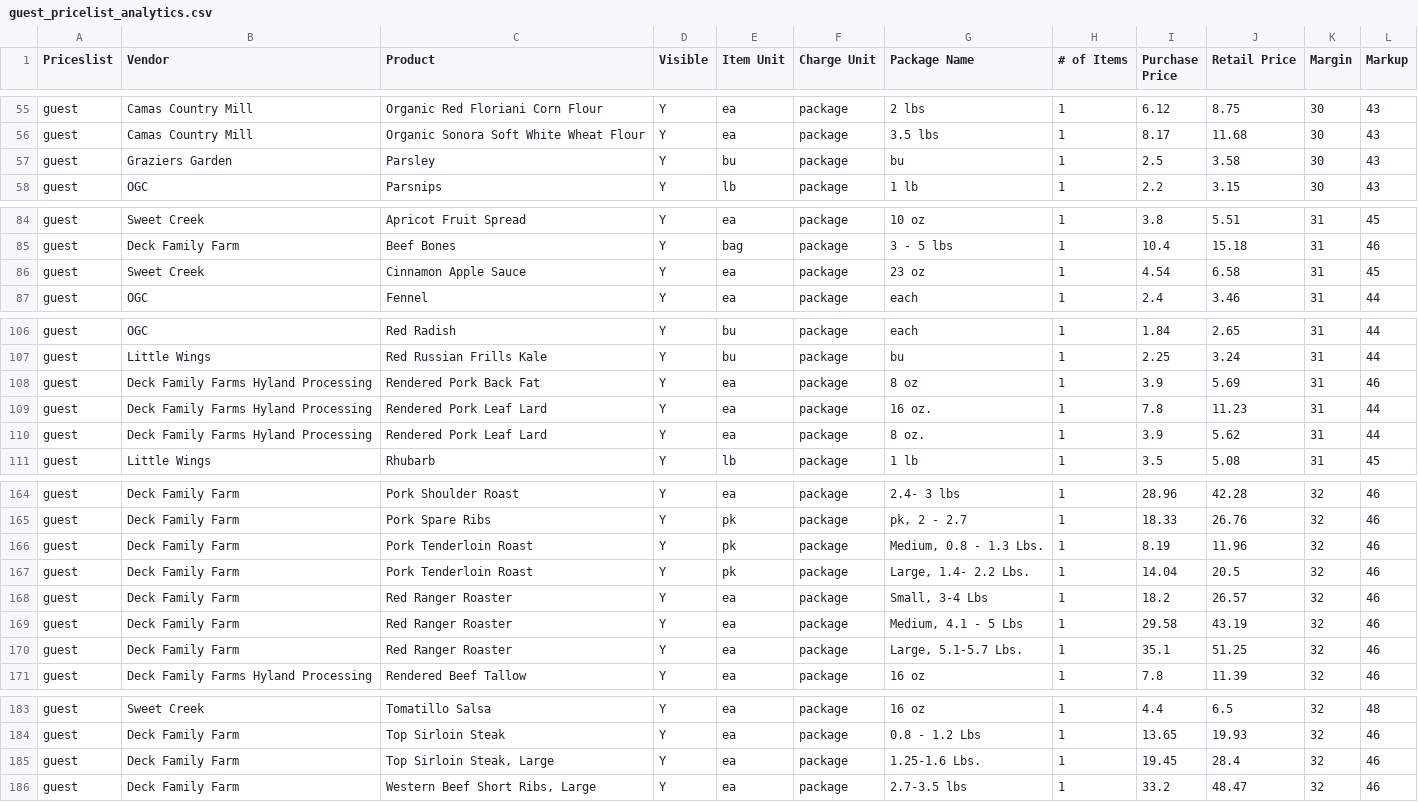
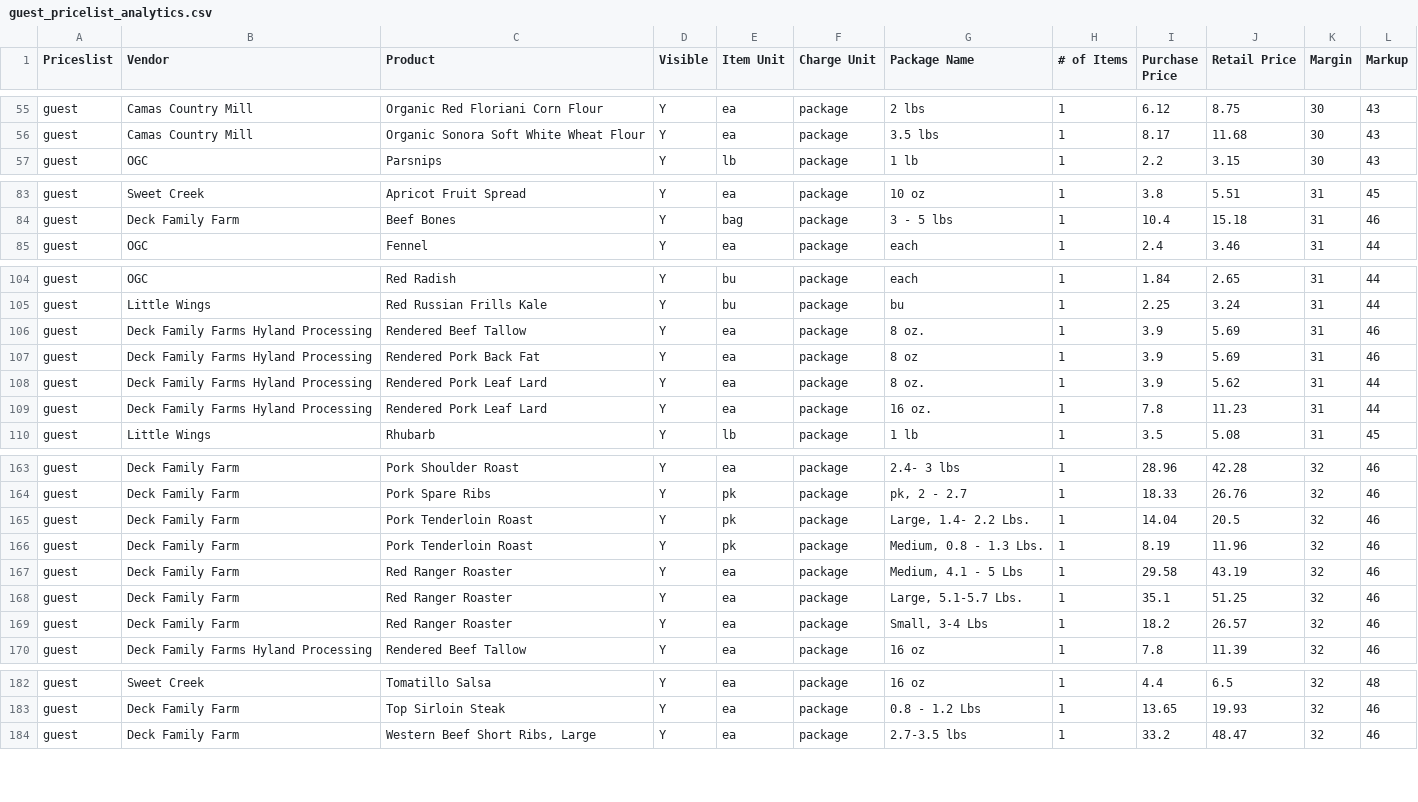
Before and after one commit to required777/TD-Testing-ffcsa_scripts, a CSV file: localline/data/guest_pricelist_analytics.csv, drawn as a sheet; only a part is shown, gaps mark what is left out; the diff covers the shown part only.

```diff
--- a/localline/data/guest_pricelist_analytics.csv
+++ b/localline/data/guest_pricelist_analytics.csv
@@ -56,3 +56,2 @@ guest,Camas Country Mill,Organic Red Floriani Corn Flour,Y,ea,package,2 lbs,1,6.
 guest,Camas Country Mill,Organic Sonora Soft White Wheat Flour,Y,ea,package,3.5 lbs,1,8.17,11.68,30,43
-guest,Graziers Garden,Parsley,Y,bu,package,bu,1,2.5,3.58,30,43
 guest,OGC,Parsnips,Y,lb,package,1 lb,1,2.2,3.15,30,43
@@ -85,3 +84,2 @@ guest,Sweet Creek,Apricot Fruit Spread,Y,ea,package,10 oz,1,3.8,5.51,31,45
 guest,Deck Family Farm,Beef Bones,Y,bag,package,3 - 5 lbs,1,10.4,15.18,31,46
-guest,Sweet Creek,Cinnamon Apple Sauce,Y,ea,package,23 oz,1,4.54,6.58,31,45
 guest,OGC,Fennel,Y,ea,package,each,1,2.4,3.46,31,44
@@ -107,5 +105,6 @@ guest,OGC,Red Radish,Y,bu,package,each,1,1.84,2.65,31,44
 guest,Little Wings,Red Russian Frills Kale,Y,bu,package,bu,1,2.25,3.24,31,44
+guest,Deck Family Farms Hyland Processing,Rendered Beef Tallow,Y,ea,package,8 oz.,1,3.9,5.69,31,46
 guest,Deck Family Farms Hyland Processing,Rendered Pork Back Fat,Y,ea,package,8 oz,1,3.9,5.69,31,46
+guest,Deck Family Farms Hyland Processing,Rendered Pork Leaf Lard,Y,ea,package,8 oz.,1,3.9,5.62,31,44
 guest,Deck Family Farms Hyland Processing,Rendered Pork Leaf Lard,Y,ea,package,16 oz.,1,7.8,11.23,31,44
-guest,Deck Family Farms Hyland Processing,Rendered Pork Leaf Lard,Y,ea,package,8 oz.,1,3.9,5.62,31,44
 guest,Little Wings,Rhubarb,Y,lb,package,1 lb,1,3.5,5.08,31,45
@@ -165,7 +164,7 @@ guest,Deck Family Farm,Pork Shoulder Roast,Y,ea,package,2.4- 3 lbs,1,28.96,42.28
 guest,Deck Family Farm,Pork Spare Ribs,Y,pk,package,"pk, 2 - 2.7",1,18.33,26.76,32,46
+guest,Deck Family Farm,Pork Tenderloin Roast,Y,pk,package,"Large, 1.4- 2.2 Lbs.",1,14.04,20.5,32,46
 guest,Deck Family Farm,Pork Tenderloin Roast,Y,pk,package,"Medium, 0.8 - 1.3 Lbs.",1,8.19,11.96,32,46
-guest,Deck Family Farm,Pork Tenderloin Roast,Y,pk,package,"Large, 1.4- 2.2 Lbs.",1,14.04,20.5,32,46
-guest,Deck Family Farm,Red Ranger Roaster,Y,ea,package,"Small, 3-4 Lbs",1,18.2,26.57,32,46
 guest,Deck Family Farm,Red Ranger Roaster,Y,ea,package,"Medium, 4.1 - 5 Lbs",1,29.58,43.19,32,46
 guest,Deck Family Farm,Red Ranger Roaster,Y,ea,package,"Large, 5.1-5.7 Lbs.",1,35.1,51.25,32,46
+guest,Deck Family Farm,Red Ranger Roaster,Y,ea,package,"Small, 3-4 Lbs",1,18.2,26.57,32,46
 guest,Deck Family Farms Hyland Processing,Rendered Beef Tallow,Y,ea,package,16 oz,1,7.8,11.39,32,46
@@ -184,3 +183,2 @@ guest,Sweet Creek,Tomatillo Salsa,Y,ea,package,16 oz,1,4.4,6.5,32,48
 guest,Deck Family Farm,Top Sirloin Steak,Y,ea,package,0.8 - 1.2 Lbs,1,13.65,19.93,32,46
-guest,Deck Family Farm,"Top Sirloin Steak, Large",Y,ea,package,1.25-1.6 Lbs.,1,19.45,28.4,32,46
 guest,Deck Family Farm,"Western Beef Short Ribs, Large",Y,ea,package,2.7-3.5 lbs,1,33.2,48.47,32,46
```
Also changed, not shown: 1 moved row elsewhere in this file, localline/data/herdshare_pricelist_analytics.csv, localline/data/members_pricelist_analytics.csv.
